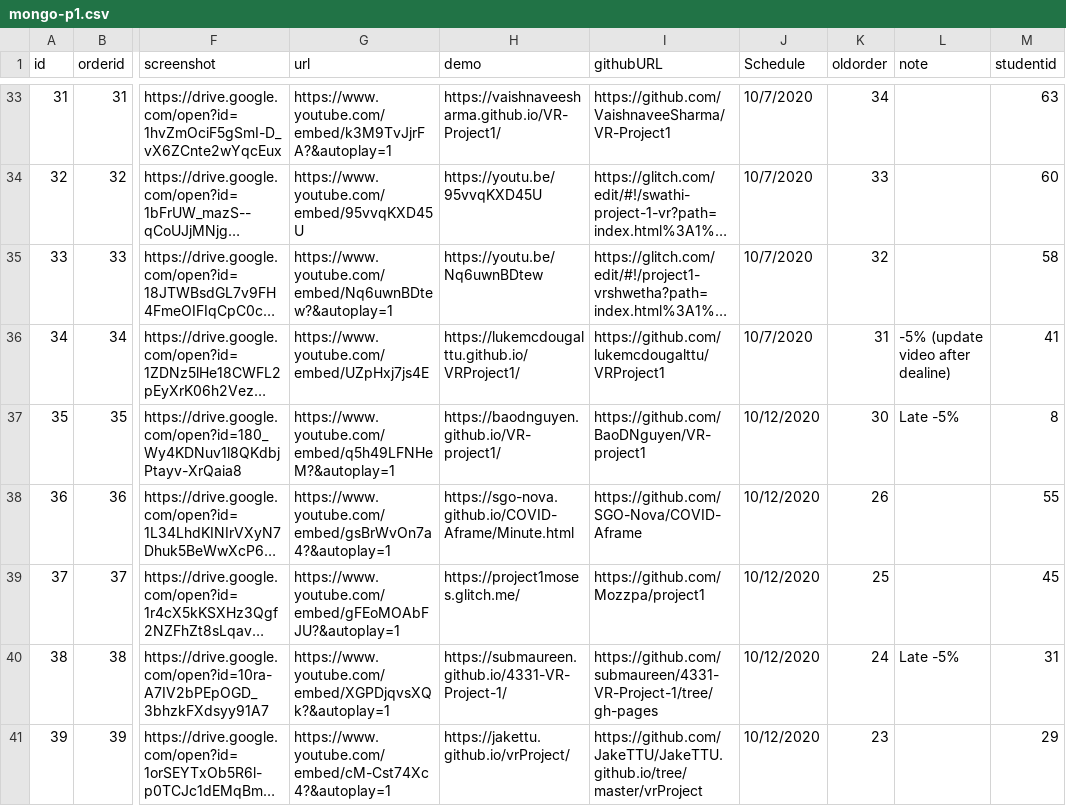
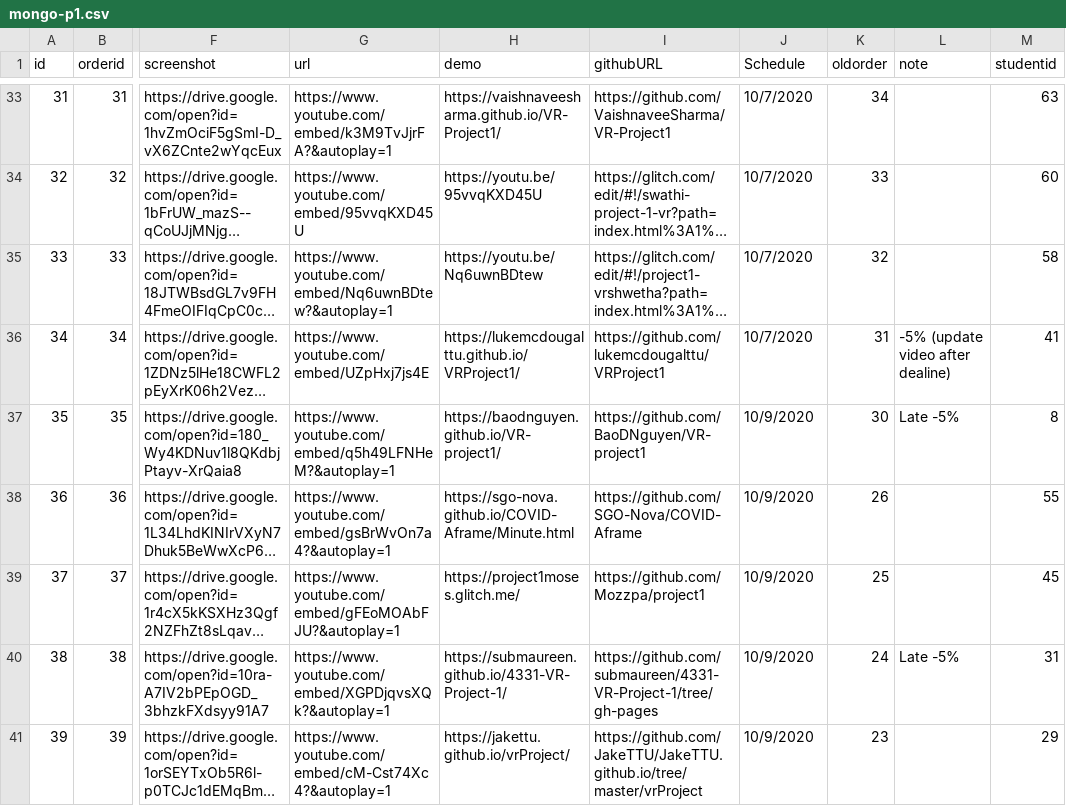
Before and after one commit to iDataVisualizationLab/CS5331-VirtualReality-Fall2020, a CSV file: P1/mongo-p1.csv, drawn as a sheet; only a part is shown, gaps mark what is left out; long unchanged cells end in …; the diff covers the shown part only; the diff names each change by its address in the sheet, - before the commit and + after, or states it on an @@ line.

Commit message:
Update mongo-p1.csv

```diff
--- a/P1/mongo-p1.csv
+++ b/P1/mongo-p1.csv
-J37:J41 (Schedule): 10/12/2020
+J37:J41 (Schedule): 10/9/2020
```
Also changed, not shown: 53 edited cells elsewhere in this file.
